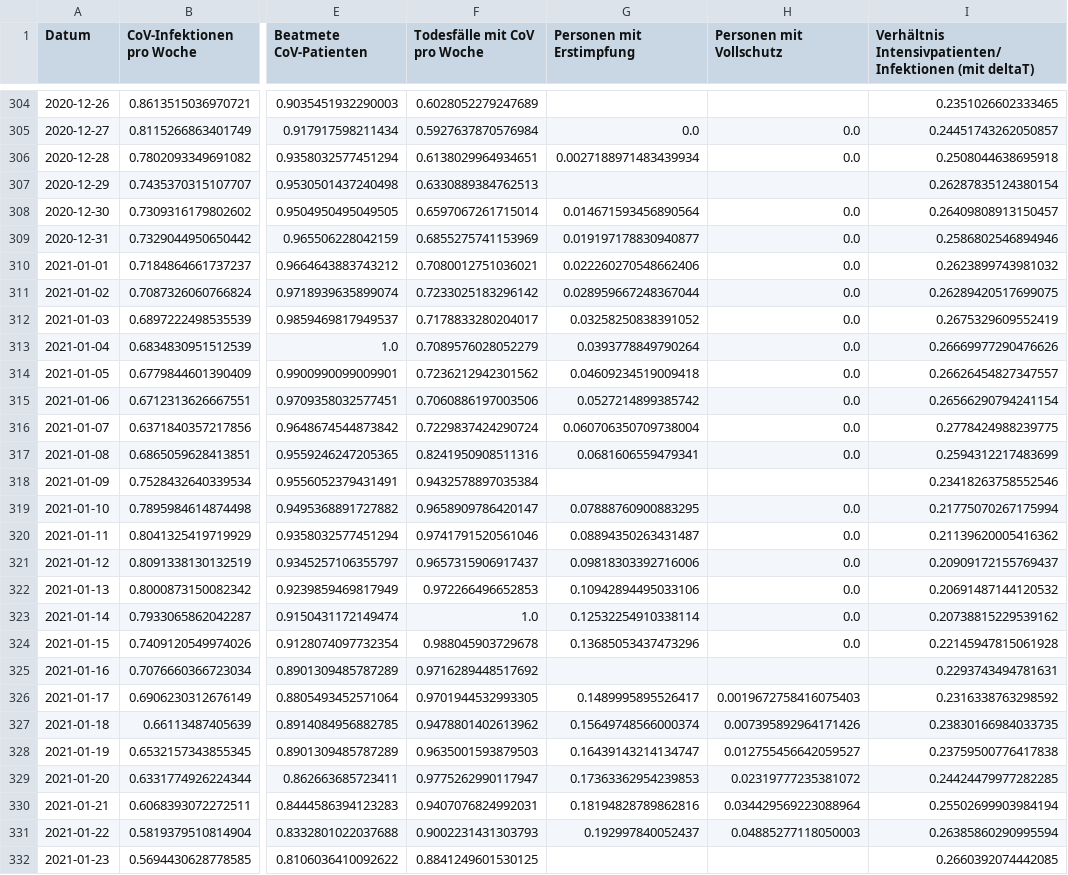
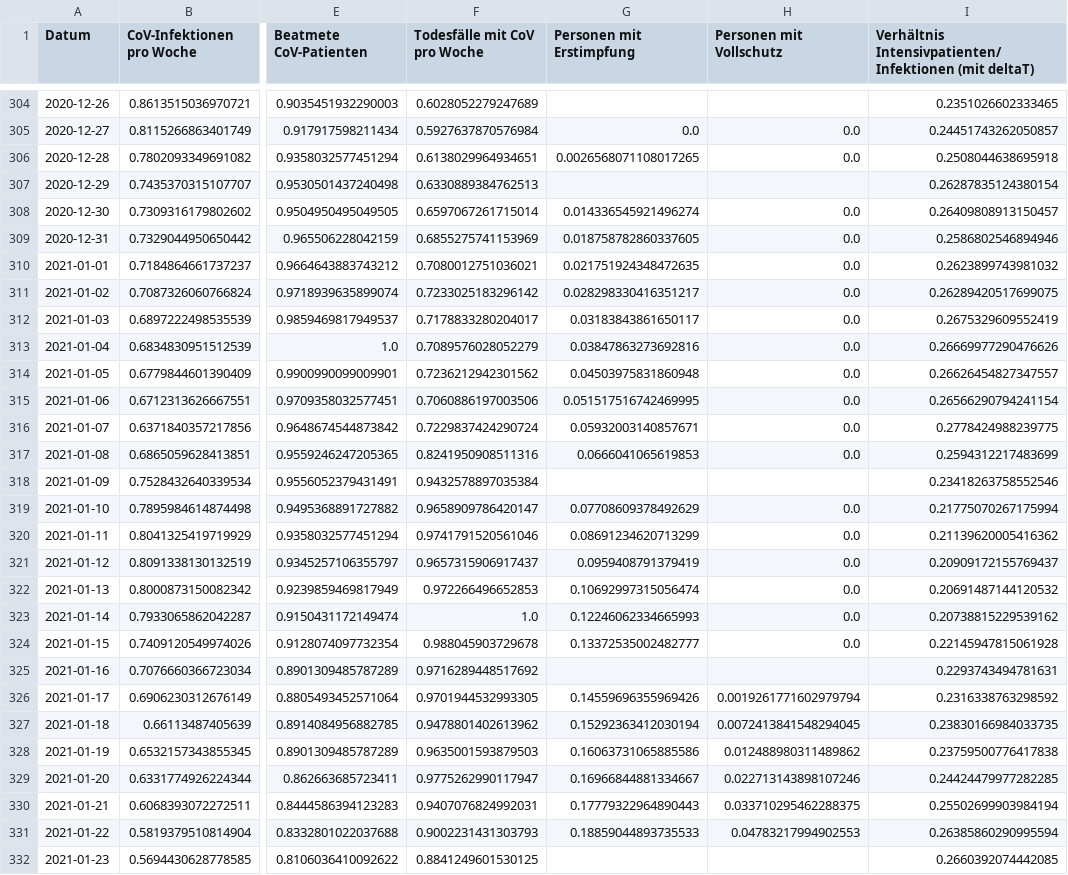
Before and after one commit to hodoi05/vaccinedata, a CSV file: data/df_all_min_max_scaled.csv, drawn as a sheet; only a part is shown, gaps mark what is left out; the diff covers the shown part only; the diff names each change by its address in the sheet, - before the commit and + after, or states it on an @@ line.

```diff
--- a/data/df_all_min_max_scaled.csv
+++ b/data/df_all_min_max_scaled.csv
-G306 (Personen mit Erstimpfung): 0.0027188971483439934
+G306 (Personen mit Erstimpfung): 0.0026568071108017265
-G308 (Personen mit Erstimpfung): 0.014671593456890564
+G308 (Personen mit Erstimpfung): 0.014336545921496274
-G309 (Personen mit Erstimpfung): 0.019197178830940877
+G309 (Personen mit Erstimpfung): 0.018758782860337605
-G310 (Personen mit Erstimpfung): 0.022260270548662406
+G310 (Personen mit Erstimpfung): 0.021751924348472635
-G311 (Personen mit Erstimpfung): 0.028959667248367044
+G311 (Personen mit Erstimpfung): 0.028298330416351217
-G312 (Personen mit Erstimpfung): 0.03258250838391052
+G312 (Personen mit Erstimpfung): 0.03183843861650117
-G313 (Personen mit Erstimpfung): 0.0393778849790264
+G313 (Personen mit Erstimpfung): 0.03847863273692816
-G314 (Personen mit Erstimpfung): 0.04609234519009418
+G314 (Personen mit Erstimpfung): 0.04503975831860948
-G315 (Personen mit Erstimpfung): 0.0527214899385742
+G315 (Personen mit Erstimpfung): 0.051517516742469995
-G316 (Personen mit Erstimpfung): 0.060706350709738004
+G316 (Personen mit Erstimpfung): 0.05932003140857671
-G317 (Personen mit Erstimpfung): 0.0681606559479341
+G317 (Personen mit Erstimpfung): 0.0666041065619853
-G319 (Personen mit Erstimpfung): 0.07888760900883295
+G319 (Personen mit Erstimpfung): 0.07708609378492629
-G320 (Personen mit Erstimpfung): 0.08894350263431487
+G320 (Personen mit Erstimpfung): 0.08691234620713299
-G321 (Personen mit Erstimpfung): 0.09818303392716006
+G321 (Personen mit Erstimpfung): 0.0959408791379419
-G322 (Personen mit Erstimpfung): 0.10942894495033106
+G322 (Personen mit Erstimpfung): 0.10692997315056474
-G323 (Personen mit Erstimpfung): 0.12532254910338114
+G323 (Personen mit Erstimpfung): 0.12246062334665993
-G324 (Personen mit Erstimpfung): 0.13685053437473296
+G324 (Personen mit Erstimpfung): 0.13372535002482777
-G326 (Personen mit Erstimpfung): 0.1489995895526417
+G326 (Personen mit Erstimpfung): 0.14559696355969426
-H326 (Personen mit Vollschutz): 0.0019672758416075403
+H326 (Personen mit Vollschutz): 0.0019261771602979794
-G327 (Personen mit Erstimpfung): 0.15649748566000374
+G327 (Personen mit Erstimpfung): 0.15292363412030194
-H327 (Personen mit Vollschutz): 0.007395892964171426
+H327 (Personen mit Vollschutz): 0.0072413841548294045
-G328 (Personen mit Erstimpfung): 0.16439143214134747
+G328 (Personen mit Erstimpfung): 0.16063731065885586
-H328 (Personen mit Vollschutz): 0.012755456642059527
+H328 (Personen mit Vollschutz): 0.012488980311489862
-G329 (Personen mit Erstimpfung): 0.17363362954239853
+G329 (Personen mit Erstimpfung): 0.16966844881334667
-H329 (Personen mit Vollschutz): 0.02319777235381072
+H329 (Personen mit Vollschutz): 0.022713143898107246
-G330 (Personen mit Erstimpfung): 0.18194828789862816
+G330 (Personen mit Erstimpfung): 0.17779322964890443
-H330 (Personen mit Vollschutz): 0.034429569223088964
+H330 (Personen mit Vollschutz): 0.033710295462288375
-G331 (Personen mit Erstimpfung): 0.192997840052437
+G331 (Personen mit Erstimpfung): 0.18859044893735533
-H331 (Personen mit Vollschutz): 0.04885277118050003
+H331 (Personen mit Vollschutz): 0.04783217994902553
```
Also changed, not shown: 100 edited cells elsewhere in this file, data/df_all.csv, 1 other file.
